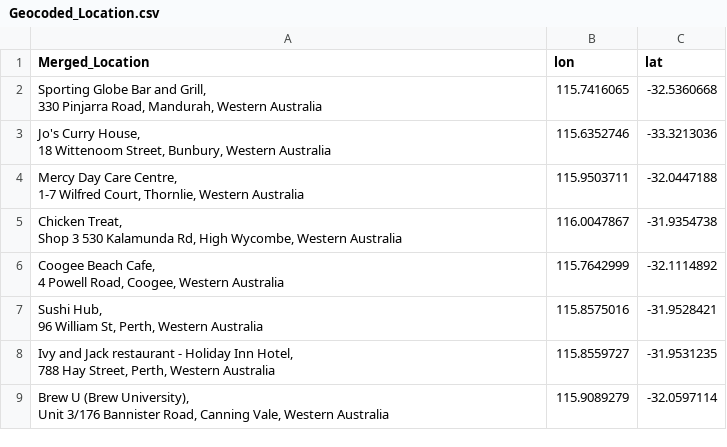
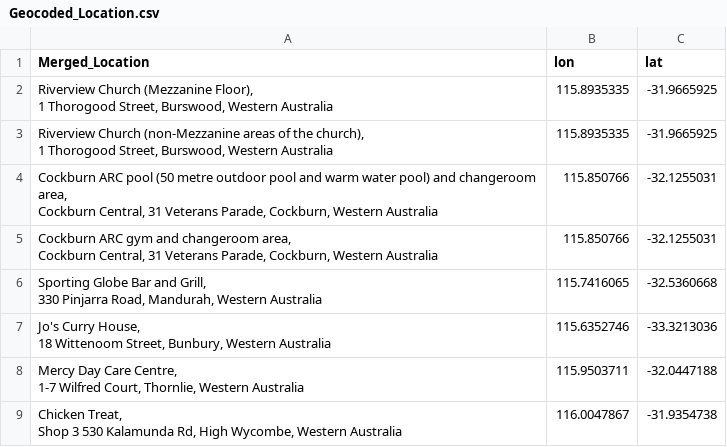
Before and after one commit to pli9/wacovid, a CSV file: data/Geocoded_Location.csv, drawn as a sheet; only a part is shown; the shorter side is filled out with more unchanged rows.

```diff
--- a/data/Geocoded_Location.csv
+++ b/data/Geocoded_Location.csv
@@ -1,2 +1,10 @@
 Merged_Location,lon,lat
+"Riverview Church (Mezzanine Floor),
+			1 Thorogood Street, Burswood, Western Australia",115.8935335,-31.9665925
+"Riverview Church (non-Mezzanine areas of the church),
+			1 Thorogood Street, Burswood, Western Australia",115.8935335,-31.9665925
+"Cockburn ARC pool (50 metre outdoor pool and warm water pool) and changeroom area,
+			Cockburn Central, 31 Veterans Parade, Cockburn, Western Australia",115.850766,-32.1255031
+"Cockburn ARC gym and changeroom area,
+			Cockburn Central, 31 Veterans Parade, Cockburn, Western Australia",115.850766,-32.1255031
 "Sporting Globe Bar and Grill,
```
Also changed, not shown: data/Sites.csv, data/Sites_by_Day.csv, 3 other files.
